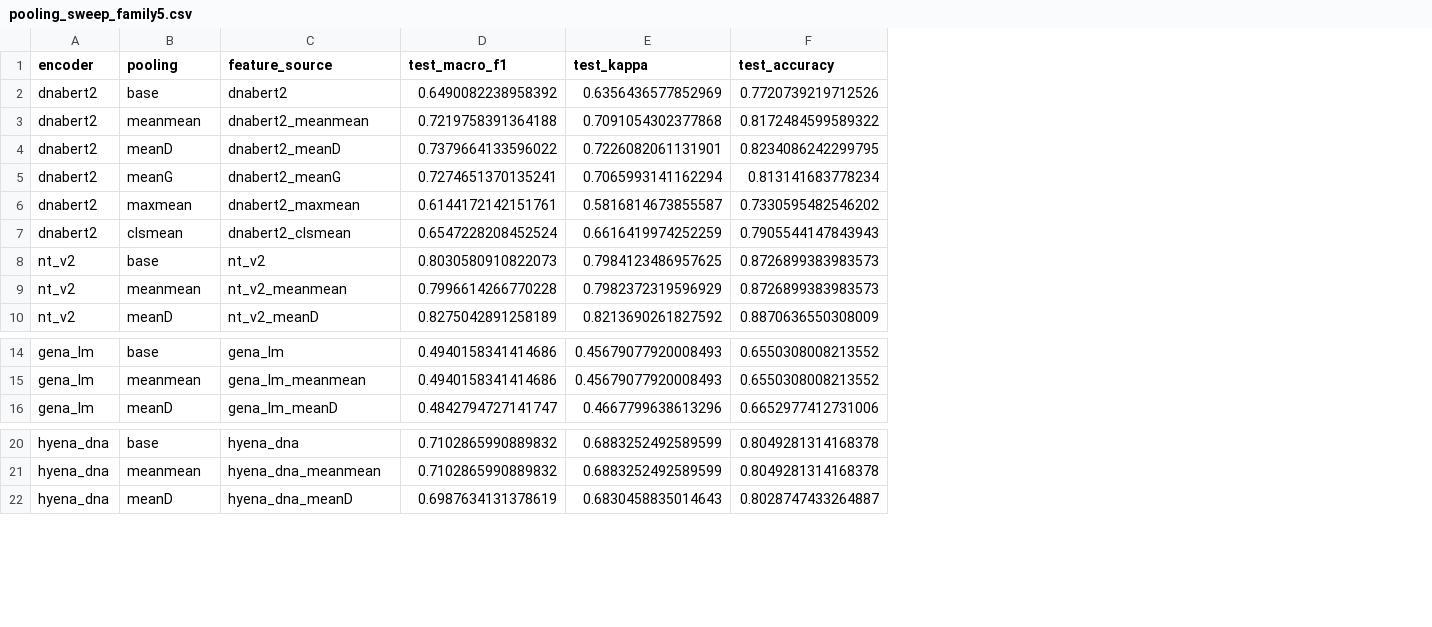
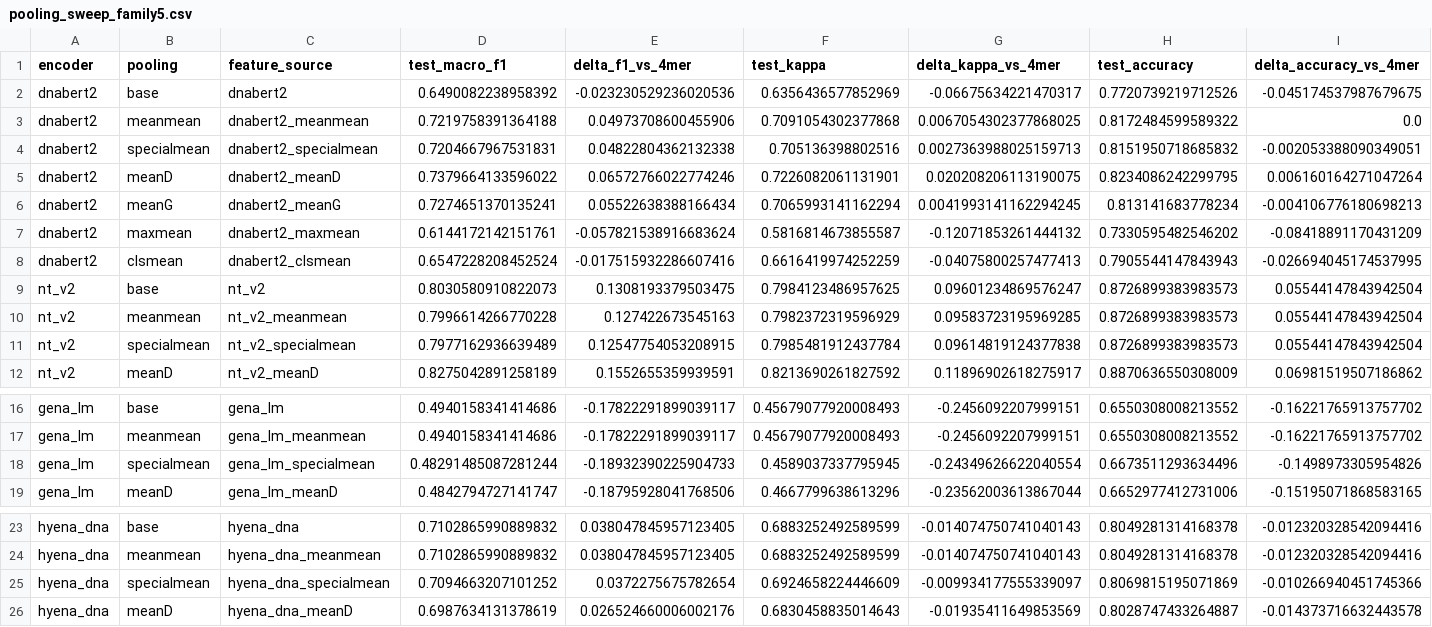
Before and after one commit to Austin-Senna/dna_to_text, a CSV file: analysis/tables/pooling_sweep_family5.csv, drawn as a sheet; only a part is shown, gaps mark what is left out; addresses are those after the commit; rows hold the shown columns only; the diff names each change by its address in the sheet, - before the commit and + after, or states it on an @@ line.

Commit message:
Add specialmean pooling analysis

```diff
--- a/analysis/tables/pooling_sweep_family5.csv
+++ b/analysis/tables/pooling_sweep_family5.csv
+column E (delta_f1_vs_4mer), rows 2-3: -0.023230529236020536 | 0.04973708600455906; rows 5-10: 0.06572766022774246 | 0.05522638388166434 | -0.057821538916683624 | -0.017515932286607416 | 0.1308193379503475 | 0.127422673545163; row 12: 0.1552655359939591; rows 16-17: -0.17822291899039117 | -0.17822291899039117; row 19: -0.18795928041768506; rows 23-24: 0.038047845957123405 | 0.038047845957123405; row 26: 0.026524660006002176
+column G (delta_kappa_vs_4mer), rows 2-3: -0.06675634221470317 | 0.0067054302377868025; rows 5-10: 0.020208206113190075 | 0.0041993141162294245 | -0.12071853261444132 | -0.04075800257477413 | 0.09601234869576247 | 0.09583723195969285; row 12: 0.11896902618275917; rows 16-17: -0.2456092207999151 | -0.2456092207999151; row 19: -0.23562003613867044; rows 23-24: -0.014074750741040143 | -0.014074750741040143; row 26: -0.01935411649853569
+column I (delta_accuracy_vs_4mer), rows 2-3: -0.045174537987679675 | 0.0; rows 5-10: 0.006160164271047264 | -0.004106776180698213 | -0.08418891170431209 | -0.026694045174537995 | 0.05544147843942504 | 0.05544147843942504; row 12: 0.06981519507186862; rows 16-17: -0.16221765913757702 | -0.16221765913757702; row 19: -0.15195071868583165; rows 23-24: -0.012320328542094416 | -0.012320328542094416; row 26: -0.014373716632443578
+row 4: dnabert2 | specialmean | dnabert2_specialmean | 0.7204667967531831 | 0.04822804362132338 | 0.705136398802516 | 0.0027363988025159713 | 0.8151950718685832 | -0.002053388090349051
+row 11: nt_v2 | specialmean | nt_v2_specialmean | 0.7977162936639489 | 0.12547754053208915 | 0.7985481912437784 | 0.09614819124377838 | 0.8726899383983573 | 0.05544147843942504
+row 18: gena_lm | specialmean | gena_lm_specialmean | 0.48291485087281244 | -0.18932390225904733 | 0.4589037337795945 | -0.24349626622040554 | 0.6673511293634496 | -0.1498973305954826
+row 25: hyena_dna | specialmean | hyena_dna_specialmean | 0.7094663207101252 | 0.0372275675782654 | 0.6924658224446609 | -0.009934177555339097 | 0.8069815195071869 | -0.010266940451745366
```
Also changed, not shown: analysis/tables/combined_model_summary.csv, analysis/tables/legacy_binary_appendix.csv, 37 other files.
